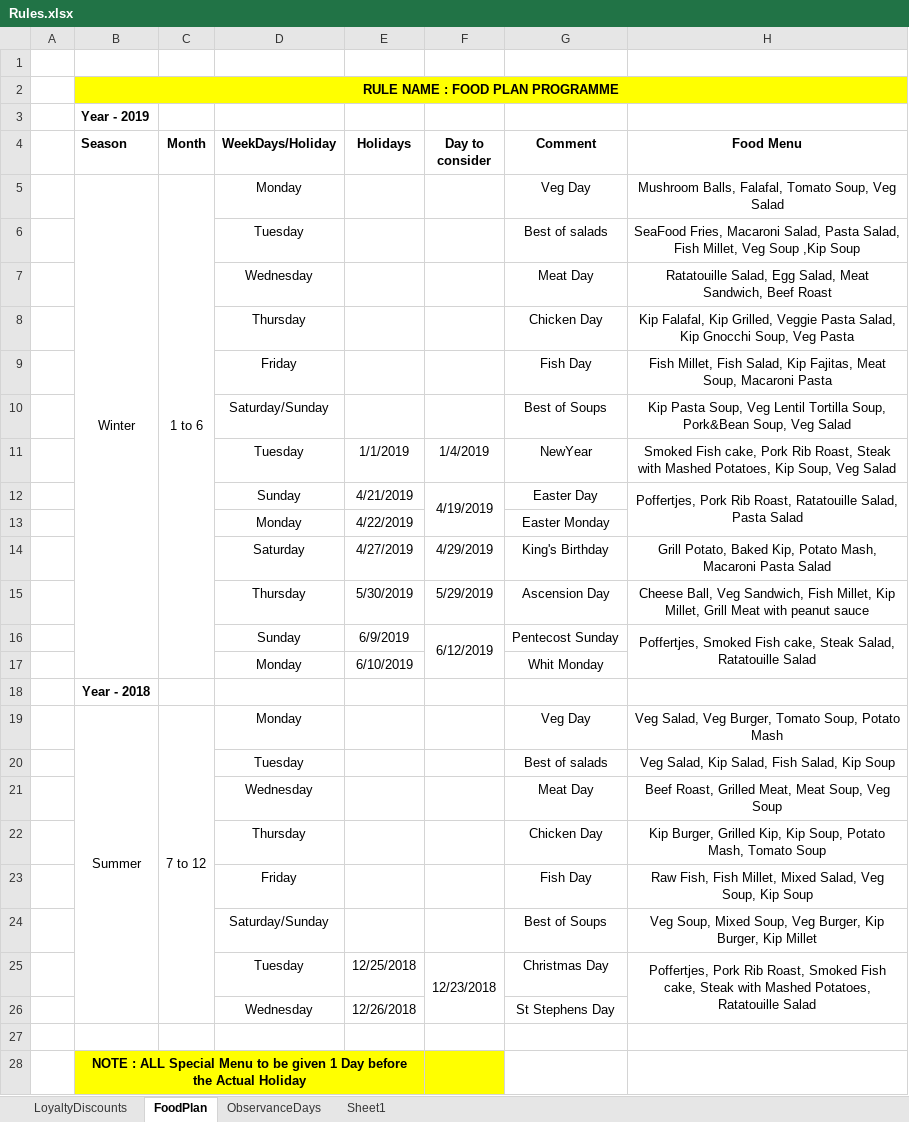
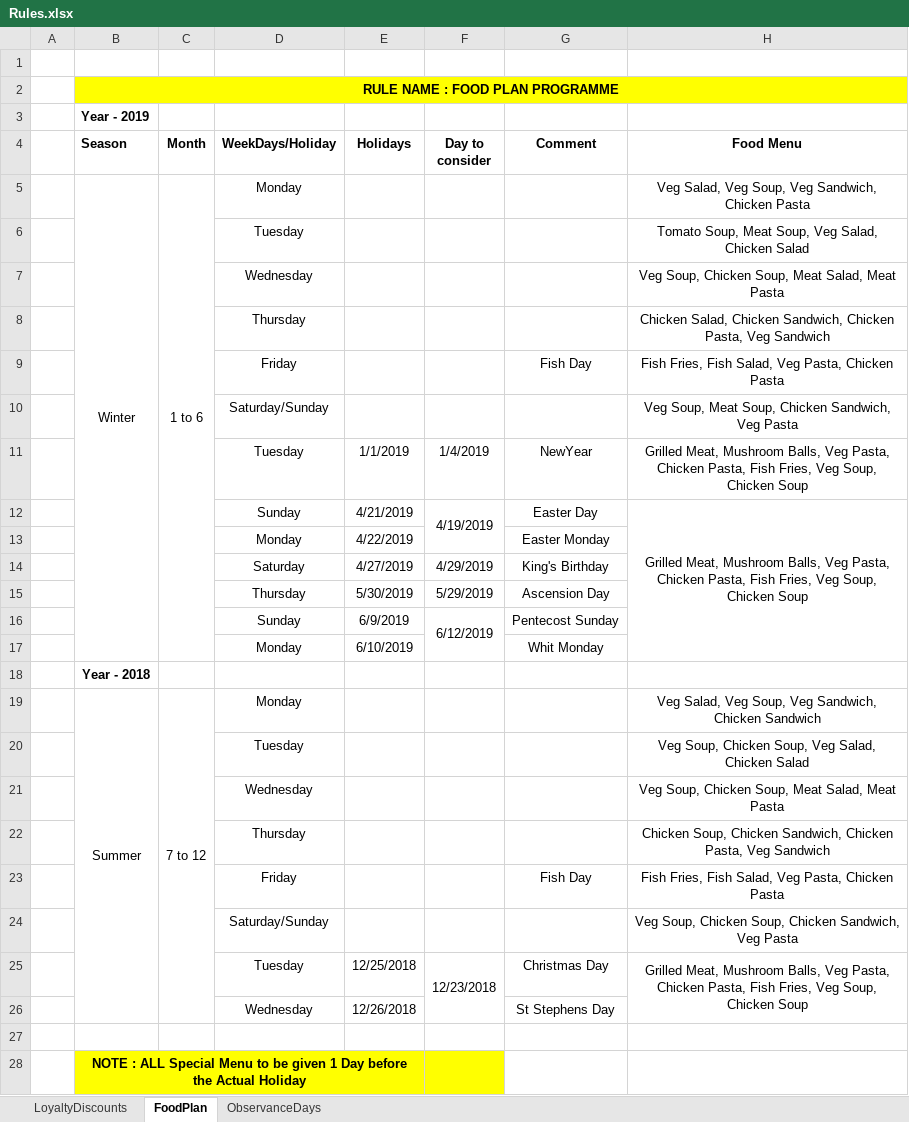
Before and after one commit to syedmehdifaraz/CateringService, an Excel workbook: BusinessRules/Rules.xlsx, sheet FoodPlan, drawn as a sheet; values as stored, in another font and other column widths than the file's, no borders; removed rows and columns are numbered as before the commit, all else as after; the diff names each change by its address in the sheet, - before the commit and + after, or states it on an @@ line.

```diff
--- a/BusinessRules/Rules.xlsx (sheet FoodPlan)
+++ b/BusinessRules/Rules.xlsx (sheet FoodPlan)
-sheet tab: Sheet1
-G5 (Comment): Veg Day
+G5 (Comment): (empty)
-H5 (Food Menu): Mushroom Balls, Falafal, Tomato Soup, Veg Salad
+H5 (Food Menu): Veg Salad, Veg Soup, Veg Sandwich, Chicken Pasta
-row 6:  |  |  | Tuesday |  |  | Best of salads | SeaFood Fries, Macaroni Salad, Pasta Salad, Fish Millet, Veg Soup ,Kip Soup
-row 7:  |  |  | Wednesday |  |  | Meat Day | Ratatouille Salad, Egg Salad, Meat Sandwich, Beef Roast
-row 8:  |  |  | Thursday |  |  | Chicken Day | Kip Falafal, Kip Grilled, Veggie Pasta Salad, Kip Gnocchi Soup, Veg Pasta
+row 6:  |  |  | Tuesday |  |  |  | Tomato Soup, Meat Soup, Veg Salad, Chicken Salad
+row 7:  |  |  | Wednesday |  |  |  | Veg Soup, Chicken Soup, Meat Salad, Meat Pasta
+row 8:  |  |  | Thursday |  |  |  | Chicken Salad, Chicken Sandwich, Chicken Pasta, Veg Sandwich
-H9 (Food Menu): Fish Millet, Fish Salad, Kip Fajitas, Meat Soup, Macaroni Pasta
+H9 (Food Menu): Fish Fries, Fish Salad, Veg Pasta, Chicken Pasta
-row 10:  |  |  | Saturday/Sunday |  |  | Best of Soups | Kip Pasta Soup, Veg Lentil Tortilla Soup, Pork&Bean Soup, Veg Salad
+row 10:  |  |  | Saturday/Sunday |  |  |  | Veg Soup, Meat Soup, Chicken Sandwich, Veg Pasta
-H11 (Food Menu): Smoked Fish cake, Pork Rib Roast, Steak with Mashed Potatoes, Kip Soup, Veg Salad
+H11 (Food Menu): Grilled Meat, Mushroom Balls, Veg Pasta, Chicken Pasta, Fish Fries, Veg Soup, Chicken Soup
-H12 (Food Menu): Poffertjes, Pork Rib Roast, Ratatouille Salad, Pasta Salad
+H12 (Food Menu): Grilled Meat, Mushroom Balls, Veg Pasta, Chicken Pasta, Fish Fries, Veg Soup, Chicken Soup
-H12:H13 merged
+H12:H17 merged
-H14 (Food Menu): Grill Potato, Baked Kip, Potato Mash, Macaroni Pasta Salad
+H14 (Food Menu): (empty)
-H15 (Food Menu): Cheese Ball, Veg Sandwich, Fish Millet, Kip Millet, Grill Meat with peanut sauce
+H15 (Food Menu): (empty)
-H16 (Food Menu): Poffertjes, Smoked Fish cake, Steak Salad, Ratatouille Salad
+H16 (Food Menu): (empty)
-H16:H17 merged
-G19 (Comment): Veg Day
+G19 (Comment): (empty)
-H19 (Food Menu): …Salad, Veg Burger, Tomato Soup, Potato Mash
+H19 (Food Menu): …Salad, Veg Soup, Veg Sandwich, Chicken Sandwich
-row 20:  |  |  | Tuesday |  |  | Best of salads | Veg Salad, Kip Salad, Fish Salad, Kip Soup
-row 21:  |  |  | Wednesday |  |  | Meat Day | Beef Roast, Grilled Meat, Meat Soup, Veg Soup
-row 22:  |  |  | Thursday |  |  | Chicken Day | Kip Burger, Grilled Kip, Kip Soup, Potato Mash, Tomato Soup
+row 20:  |  |  | Tuesday |  |  |  | Veg Soup, Chicken Soup, Veg Salad, Chicken Salad
+row 21:  |  |  | Wednesday |  |  |  | Veg Soup, Chicken Soup, Meat Salad, Meat Pasta
+row 22:  |  |  | Thursday |  |  |  | Chicken Soup, Chicken Sandwich, Chicken Pasta, Veg Sandwich
-H23 (Food Menu): Raw Fish, Fish Millet, Mixed Salad, Veg Soup, Kip Soup
+H23 (Food Menu): Fish Fries, Fish Salad, Veg Pasta, Chicken Pasta
-row 24:  |  |  | Saturday/Sunday |  |  | Best of Soups | Veg Soup, Mixed Soup, Veg Burger, Kip Burger, Kip Millet
+row 24:  |  |  | Saturday/Sunday |  |  |  | Veg Soup, Chicken Soup, Chicken Sandwich, Veg Pasta
-H25 (Food Menu): Poffertjes, Pork Rib Roast, Smoked Fish cake, Steak with Mashed Potatoes, Ratatouille Salad
+H25 (Food Menu): Grilled Meat, Mushroom Balls, Veg Pasta, Chicken Pasta, Fish Fries, Veg Soup, Chicken Soup
```
Also changed, not shown: 3 other files.
